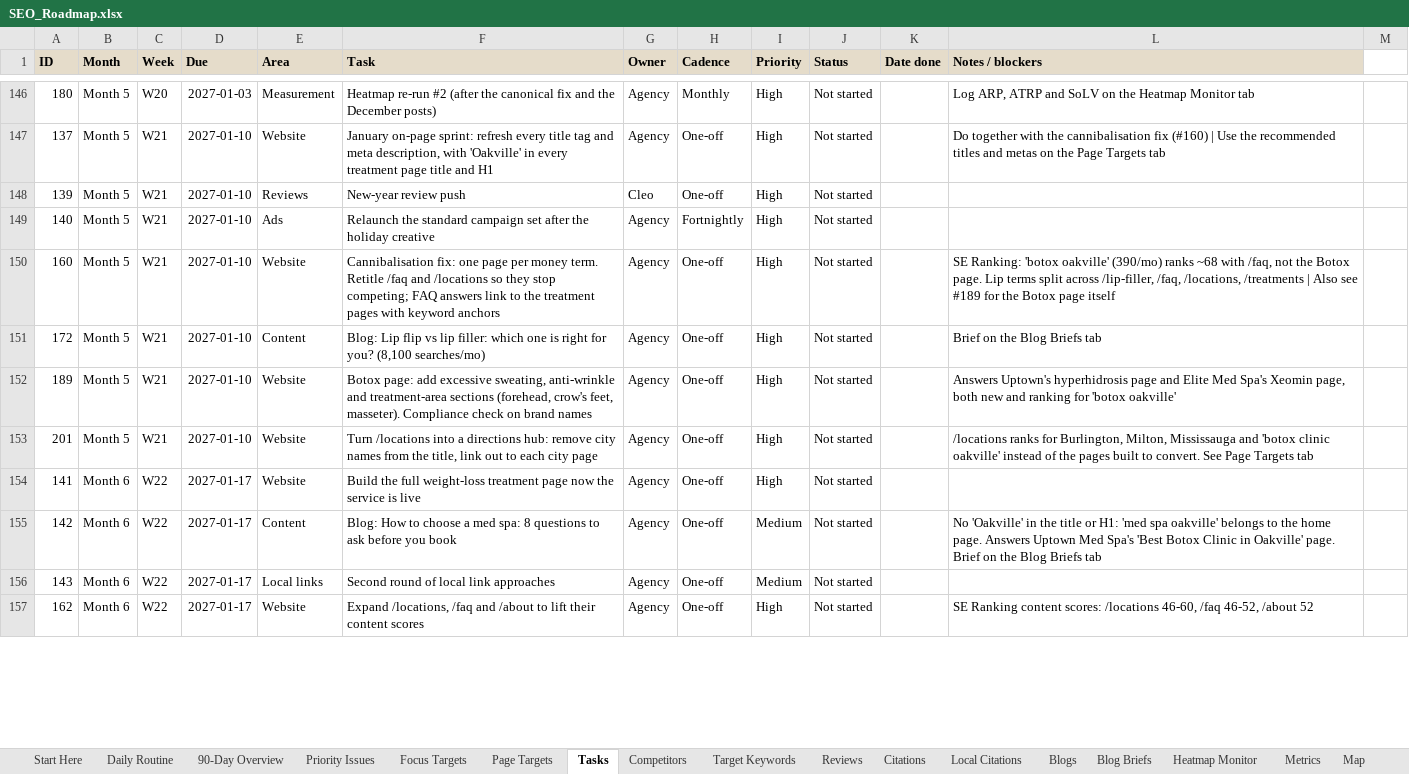
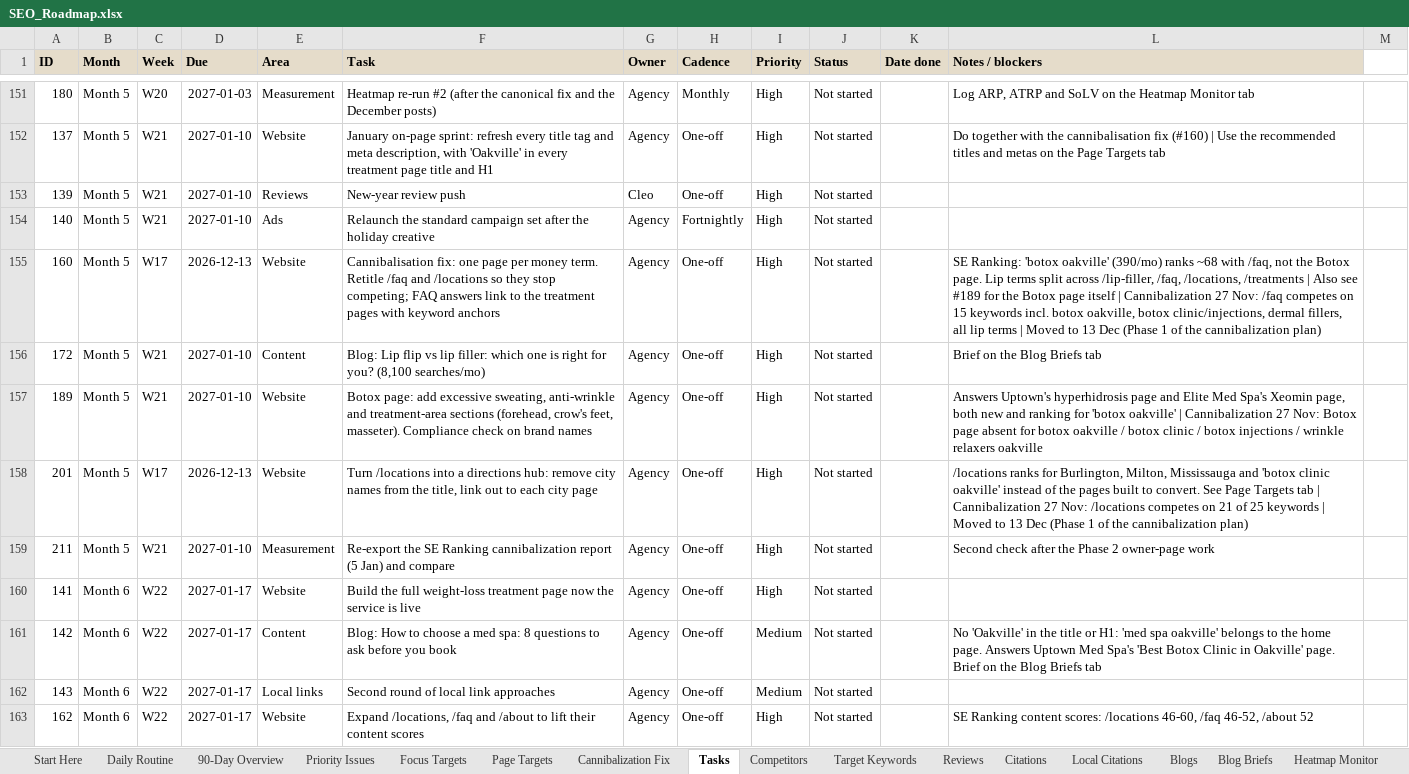
Before and after one commit to RepoKing23/CleoSheet, an Excel workbook: roadmap/SEO_Roadmap.xlsx, sheet Tasks, drawn as a sheet; only a part is shown, gaps mark what is left out; values as stored, in another font and other column widths than the file's, no borders; conditional formats not drawn; addresses are those after the commit; the diff covers the shown part only; the diff names each change by its address in the sheet, - before the commit and + after, or states it on an @@ line.

```diff
--- a/roadmap/SEO_Roadmap.xlsx (sheet Tasks)
+++ b/roadmap/SEO_Roadmap.xlsx (sheet Tasks)
+sheet tab: Cannibalization Fix
-C155 (Week): W21
+C155 (Week): W17
-D155 (Due): 2027-01-10
+D155 (Due): 2026-12-13
-L155 (Notes / blockers): …page itself
+L155 (Notes / blockers): …page itself | Cannibalization 27 Nov: /faq competes on 15 keywords incl. botox oakville, botox clinic/injections, dermal fillers, all lip terms | Moved to 13 Dec (Phase 1 of the cannibalization plan)
-L157 (Notes / blockers): …'botox oakville'
+L157 (Notes / blockers): …'botox oakville' | Cannibalization 27 Nov: Botox page absent for botox oakville / botox clinic / botox injections / wrinkle relaxers oakville
-C158 (Week): W21
+C158 (Week): W17
-D158 (Due): 2027-01-10
+D158 (Due): 2026-12-13
-L158 (Notes / blockers): …Targets tab
+L158 (Notes / blockers): …Targets tab | Cannibalization 27 Nov: /locations competes on 21 of 25 keywords | Moved to 13 Dec (Phase 1 of the cannibalization plan)
+row 159: 211 | Month 5 | W21 | 2027-01-10 | Measurement | Re-export the SE Ranking cannibalization report (5 Jan) and compare | Agency | One-off | High | Not started |  | Second check after the Phase 2 owner-page work
```
Also changed, not shown: 7 added rows and 5 edited cells elsewhere in this sheet, sheet Start Here, sheet Page Targets, sheet Priority Issues, 1 other file.
